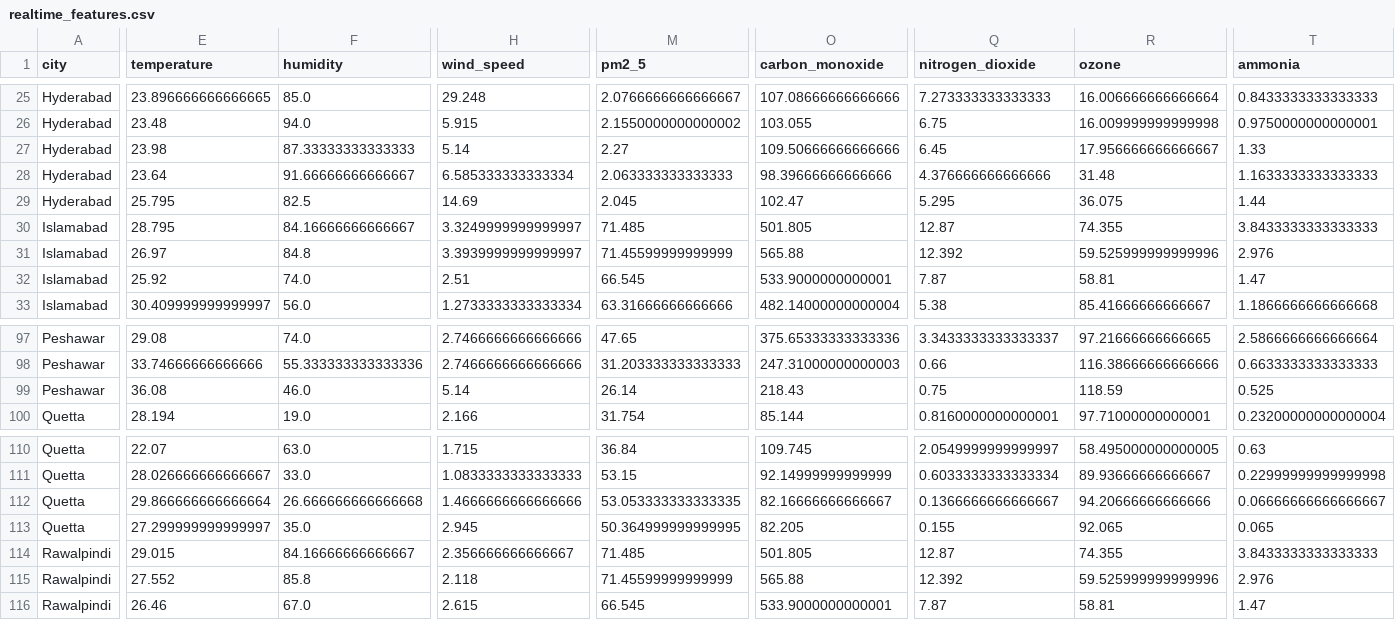
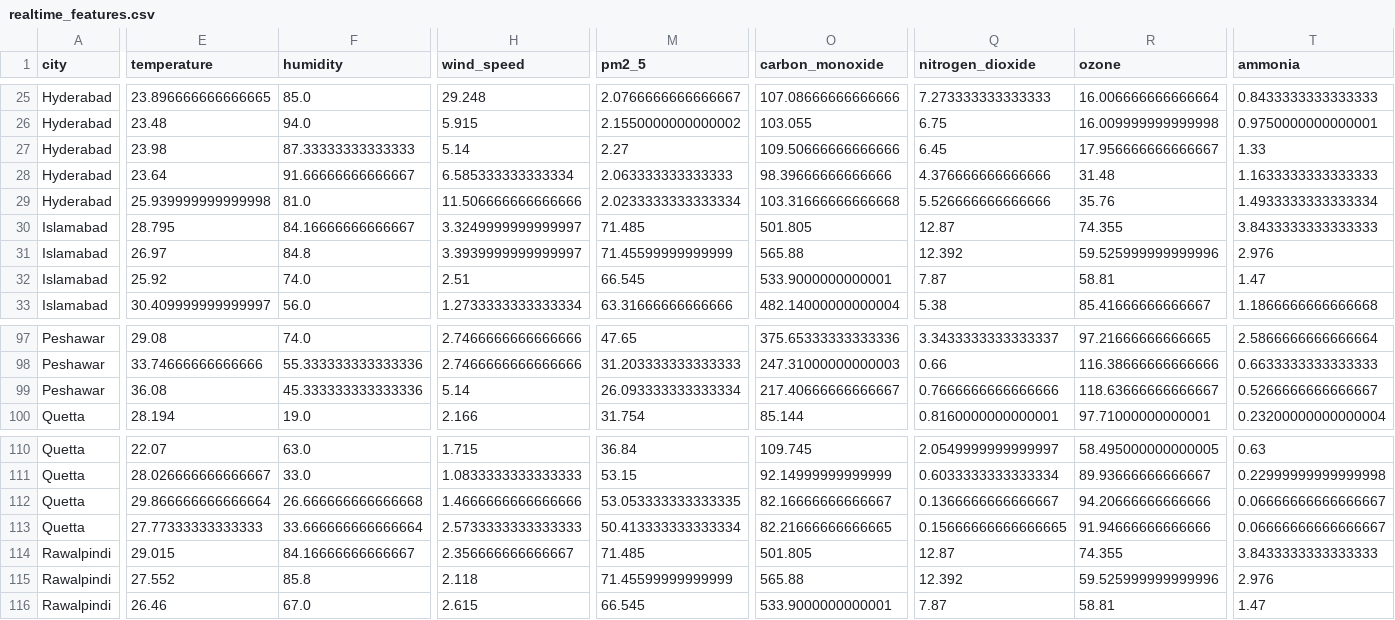
Before and after one commit to BibiEman/aqi-prediction-pipeline, a CSV file: data/realtime/realtime_features.csv, drawn as a sheet; only a part is shown, gaps mark what is left out; the diff covers the shown part only; the diff names each change by its address in the sheet, - before the commit and + after, or states it on an @@ line.

```diff
--- a/data/realtime/realtime_features.csv
+++ b/data/realtime/realtime_features.csv
-E29 (temperature): 25.795
+E29 (temperature): 25.939999999999998
-F29 (humidity): 82.5
+F29 (humidity): 81.0
-H29 (wind_speed): 14.69
+H29 (wind_speed): 11.506666666666666
-M29 (pm2_5): 2.045
+M29 (pm2_5): 2.0233333333333334
-O29 (carbon_monoxide): 102.47
+O29 (carbon_monoxide): 103.31666666666668
-Q29 (nitrogen_dioxide): 5.295
+Q29 (nitrogen_dioxide): 5.526666666666666
-R29 (ozone): 36.075
+R29 (ozone): 35.76
-T29 (ammonia): 1.44
+T29 (ammonia): 1.4933333333333334
-F99 (humidity): 46.0
+F99 (humidity): 45.333333333333336
-M99 (pm2_5): 26.14
+M99 (pm2_5): 26.093333333333334
-O99 (carbon_monoxide): 218.43
+O99 (carbon_monoxide): 217.40666666666667
-Q99 (nitrogen_dioxide): 0.75
+Q99 (nitrogen_dioxide): 0.7666666666666666
-R99 (ozone): 118.59
+R99 (ozone): 118.63666666666667
-T99 (ammonia): 0.525
+T99 (ammonia): 0.5266666666666667
-E113 (temperature): 27.299999999999997
+E113 (temperature): 27.77333333333333
-F113 (humidity): 35.0
+F113 (humidity): 33.666666666666664
-H113 (wind_speed): 2.945
+H113 (wind_speed): 2.5733333333333333
-M113 (pm2_5): 50.364999999999995
+M113 (pm2_5): 50.413333333333334
-O113 (carbon_monoxide): 82.205
+O113 (carbon_monoxide): 82.21666666666665
-Q113 (nitrogen_dioxide): 0.155
+Q113 (nitrogen_dioxide): 0.15666666666666665
-R113 (ozone): 92.065
+R113 (ozone): 91.94666666666666
-T113 (ammonia): 0.065
+T113 (ammonia): 0.06666666666666667
```
Also changed, not shown: 94 edited cells elsewhere in this file, data/raw/aqi_dataset.csv.
